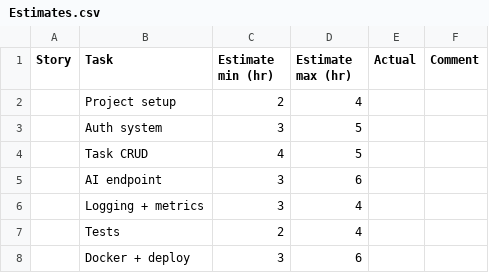
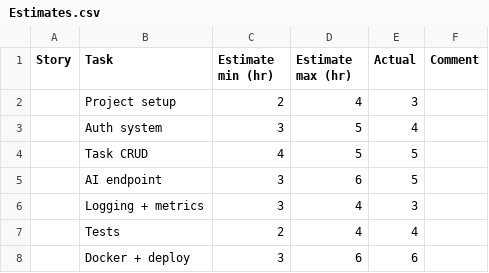
Before and after one commit to BhanuIITMandi/SprintSync, a CSV file: Estimates.csv, drawn as a sheet.

Commit message:
Update actual hours in Estimates.csv based on development history

```diff
--- a/Estimates.csv
+++ b/Estimates.csv
@@ -1,8 +1,8 @@
 Story,Task,Estimate min (hr),Estimate max (hr),Actual,Comment
-,Project setup,2,4,,
-,Auth system,3,5,,
-,Task CRUD,4,5,,
-,AI endpoint,3,6,,
-,Logging + metrics,3,4,,
-,Tests,2,4,,
-,Docker + deploy,3,6,,
+,Project setup,2,4,3,
+,Auth system,3,5,4,
+,Task CRUD,4,5,5,
+,AI endpoint,3,6,5,
+,Logging + metrics,3,4,3,
+,Tests,2,4,4,
+,Docker + deploy,3,6,6,
```
